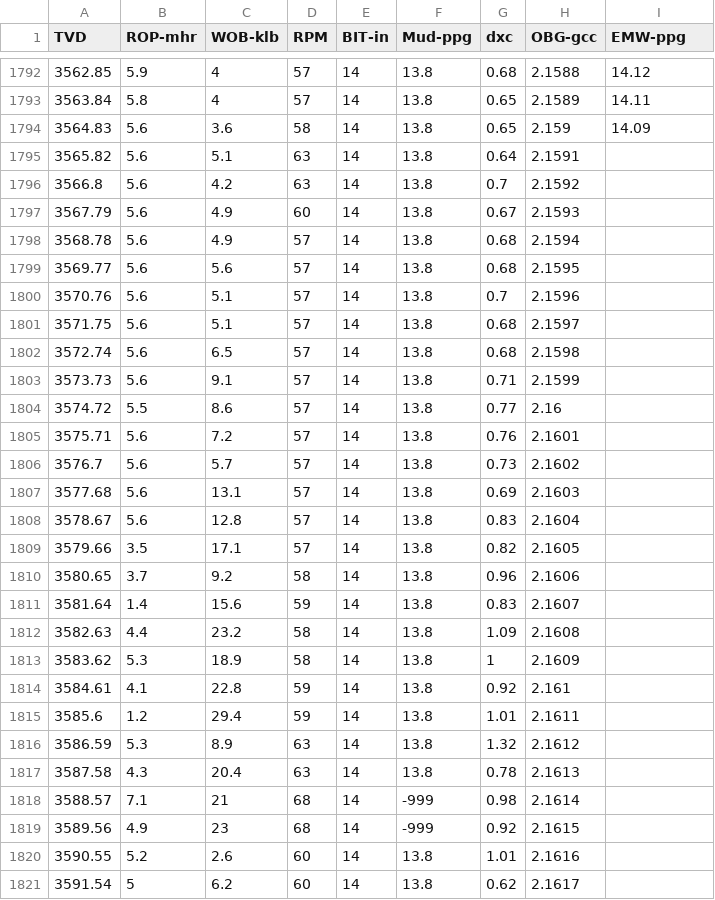
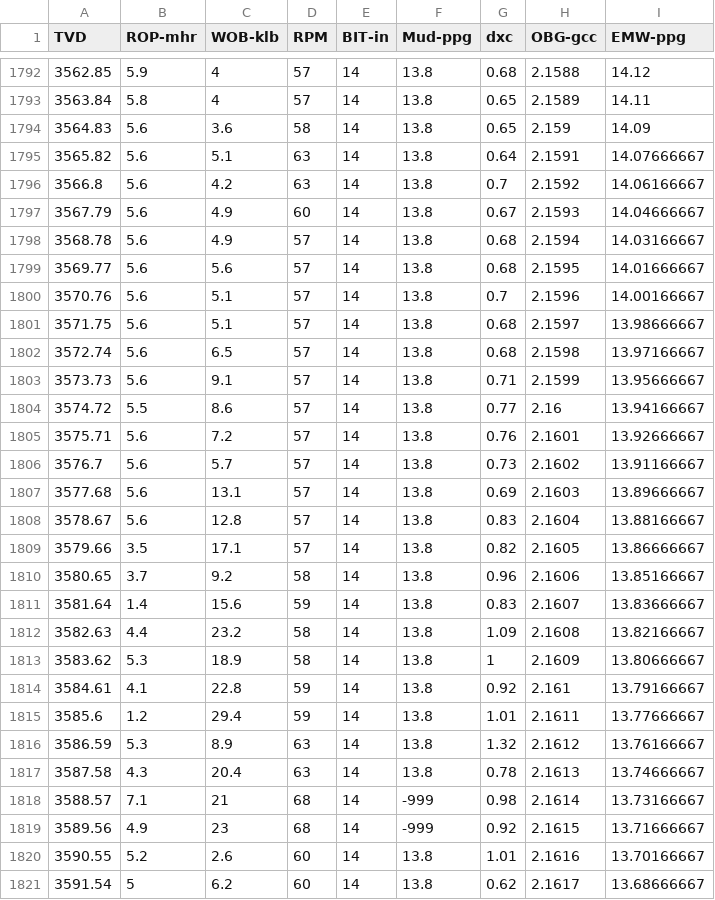
Before and after one commit to samired/geopressure, a CSV file: data/test-data.csv, drawn as a sheet; only a part is shown, gaps mark what is left out.

```diff
--- a/data/test-data.csv
+++ b/data/test-data.csv
@@ -1794,28 +1794,28 @@ TVD,ROP-mhr,WOB-klb,RPM,BIT-in,Mud-ppg,dxc,OBG-gcc,EMW-ppg
 3564.83,5.6,3.6,58,14,13.8,0.65,2.159,14.09
-3565.82,5.6,5.1,63,14,13.8,0.64,2.1591,
-3566.8,5.6,4.2,63,14,13.8,0.7,2.1592,
-3567.79,5.6,4.9,60,14,13.8,0.67,2.1593,
-3568.78,5.6,4.9,57,14,13.8,0.68,2.1594,
-3569.77,5.6,5.6,57,14,13.8,0.68,2.1595,
-3570.76,5.6,5.1,57,14,13.8,0.7,2.1596,
-3571.75,5.6,5.1,57,14,13.8,0.68,2.1597,
-3572.74,5.6,6.5,57,14,13.8,0.68,2.1598,
-3573.73,5.6,9.1,57,14,13.8,0.71,2.1599,
-3574.72,5.5,8.6,57,14,13.8,0.77,2.16,
-3575.71,5.6,7.2,57,14,13.8,0.76,2.1601,
-3576.7,5.6,5.7,57,14,13.8,0.73,2.1602,
-3577.68,5.6,13.1,57,14,13.8,0.69,2.1603,
-3578.67,5.6,12.8,57,14,13.8,0.83,2.1604,
-3579.66,3.5,17.1,57,14,13.8,0.82,2.1605,
-3580.65,3.7,9.2,58,14,13.8,0.96,2.1606,
-3581.64,1.4,15.6,59,14,13.8,0.83,2.1607,
-3582.63,4.4,23.2,58,14,13.8,1.09,2.1608,
-3583.62,5.3,18.9,58,14,13.8,1,2.1609,
-3584.61,4.1,22.8,59,14,13.8,0.92,2.161,
-3585.6,1.2,29.4,59,14,13.8,1.01,2.1611,
-3586.59,5.3,8.9,63,14,13.8,1.32,2.1612,
-3587.58,4.3,20.4,63,14,13.8,0.78,2.1613,
-3588.57,7.1,21,68,14,-999,0.98,2.1614,
-3589.56,4.9,23,68,14,-999,0.92,2.1615,
-3590.55,5.2,2.6,60,14,13.8,1.01,2.1616,
-3591.54,5,6.2,60,14,13.8,0.62,2.1617,
+3565.82,5.6,5.1,63,14,13.8,0.64,2.1591,14.07666667
+3566.8,5.6,4.2,63,14,13.8,0.7,2.1592,14.06166667
+3567.79,5.6,4.9,60,14,13.8,0.67,2.1593,14.04666667
+3568.78,5.6,4.9,57,14,13.8,0.68,2.1594,14.03166667
+3569.77,5.6,5.6,57,14,13.8,0.68,2.1595,14.01666667
+3570.76,5.6,5.1,57,14,13.8,0.7,2.1596,14.00166667
+3571.75,5.6,5.1,57,14,13.8,0.68,2.1597,13.98666667
+3572.74,5.6,6.5,57,14,13.8,0.68,2.1598,13.97166667
+3573.73,5.6,9.1,57,14,13.8,0.71,2.1599,13.95666667
+3574.72,5.5,8.6,57,14,13.8,0.77,2.16,13.94166667
+3575.71,5.6,7.2,57,14,13.8,0.76,2.1601,13.92666667
+3576.7,5.6,5.7,57,14,13.8,0.73,2.1602,13.91166667
+3577.68,5.6,13.1,57,14,13.8,0.69,2.1603,13.89666667
+3578.67,5.6,12.8,57,14,13.8,0.83,2.1604,13.88166667
+3579.66,3.5,17.1,57,14,13.8,0.82,2.1605,13.86666667
+3580.65,3.7,9.2,58,14,13.8,0.96,2.1606,13.85166667
+3581.64,1.4,15.6,59,14,13.8,0.83,2.1607,13.83666667
+3582.63,4.4,23.2,58,14,13.8,1.09,2.1608,13.82166667
+3583.62,5.3,18.9,58,14,13.8,1,2.1609,13.80666667
+3584.61,4.1,22.8,59,14,13.8,0.92,2.161,13.79166667
+3585.6,1.2,29.4,59,14,13.8,1.01,2.1611,13.77666667
+3586.59,5.3,8.9,63,14,13.8,1.32,2.1612,13.76166667
+3587.58,4.3,20.4,63,14,13.8,0.78,2.1613,13.74666667
+3588.57,7.1,21,68,14,-999,0.98,2.1614,13.73166667
+3589.56,4.9,23,68,14,-999,0.92,2.1615,13.71666667
+3590.55,5.2,2.6,60,14,13.8,1.01,2.1616,13.70166667
+3591.54,5,6.2,60,14,13.8,0.62,2.1617,13.68666667
```
Also changed, not shown: 4 other files.
